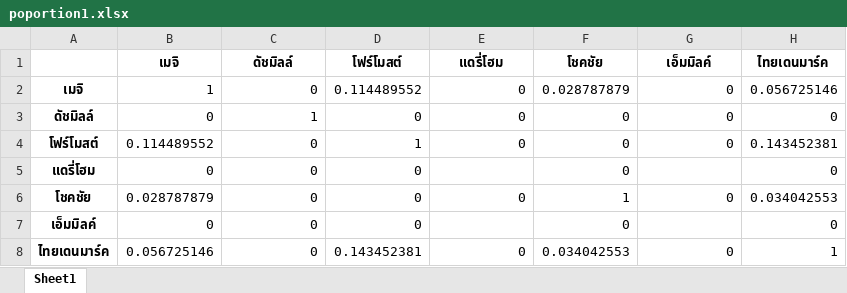
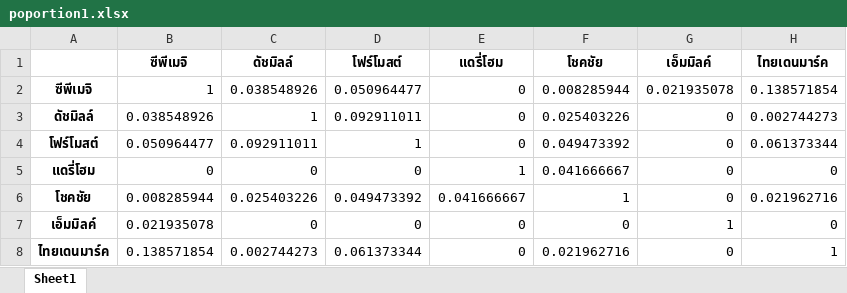
Before and after one commit to pacharapol4066/QAP_Test_PPSNA_R, an Excel workbook: source/poportion1.xlsx, sheet Sheet1, drawn as a sheet; values as stored, in another font and other column widths than the file's, no borders; removed rows and columns are numbered as before the commit, all else as after; the diff names each change by its address in the sheet, - before the commit and + after, or states it on an @@ line.

```diff
--- a/source/poportion1.xlsx (sheet Sheet1)
+++ b/source/poportion1.xlsx (sheet Sheet1)
-B1: เมจิ
+B1: ซีพีเมจิ
-row 2: เมจิ | 1 | 0 | 0.114489552 | 0 | 0.028787879 | 0 | 0.056725146
+row 2: ซีพีเมจิ | 1 | 0.038548926 | 0.050964477 | 0 | 0.008285944 | 0.021935078 | 0.138571854
-B3 (ซีพีเมจิ): 0
+B3 (ซีพีเมจิ): 0.038548926
-D3 (โฟร์โมสต์): 0
+D3 (โฟร์โมสต์): 0.092911011
-F3 (โชคชัย): 0
+F3 (โชคชัย): 0.025403226
-H3 (ไทยเดนมาร์ค): 0
+H3 (ไทยเดนมาร์ค): 0.002744273
-B4 (ซีพีเมจิ): 0.114489552
+B4 (ซีพีเมจิ): 0.050964477
-C4 (ดัชมิลล์): 0
+C4 (ดัชมิลล์): 0.092911011
-F4 (โชคชัย): 0
+F4 (โชคชัย): 0.049473392
-H4 (ไทยเดนมาร์ค): 0.143452381
+H4 (ไทยเดนมาร์ค): 0.061373344
-E5 (แดรี่โฮม): (empty)
+E5 (แดรี่โฮม): 1
-F5 (โชคชัย): 0
+F5 (โชคชัย): 0.041666667
-G5 (เอ็มมิลค์): (empty)
+G5 (เอ็มมิลค์): 0
-B6 (ซีพีเมจิ): 0.028787879
+B6 (ซีพีเมจิ): 0.008285944
-C6 (ดัชมิลล์): 0
+C6 (ดัชมิลล์): 0.025403226
-D6 (โฟร์โมสต์): 0
+D6 (โฟร์โมสต์): 0.049473392
-E6 (แดรี่โฮม): 0
+E6 (แดรี่โฮม): 0.041666667
-H6 (ไทยเดนมาร์ค): 0.034042553
+H6 (ไทยเดนมาร์ค): 0.021962716
-B7 (ซีพีเมจิ): 0
+B7 (ซีพีเมจิ): 0.021935078
-E7 (แดรี่โฮม): (empty)
+E7 (แดรี่โฮม): 0
-G7 (เอ็มมิลค์): (empty)
+G7 (เอ็มมิลค์): 1
-B8 (ซีพีเมจิ): 0.056725146
+B8 (ซีพีเมจิ): 0.138571854
-C8 (ดัชมิลล์): 0
+C8 (ดัชมิลล์): 0.002744273
-D8 (โฟร์โมสต์): 0.143452381
+D8 (โฟร์โมสต์): 0.061373344
-F8 (โชคชัย): 0.034042553
+F8 (โชคชัย): 0.021962716
```
Also changed, not shown: source/comment_robust_incur.xlsx, source/comment_robust_jaccard.xlsx, 15 other files.
